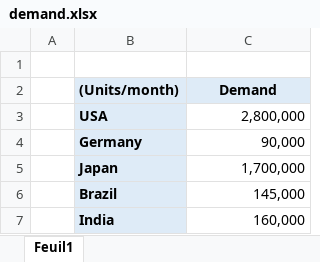
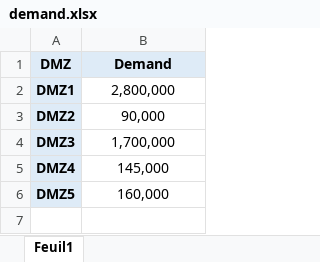
Before and after one commit to danieltwh/WalmartSales, an Excel workbook: Optimisation/dataset/demand.xlsx, sheet Feuil1, drawn as a sheet; values as stored, in another font and other column widths than the file's, no borders; removed rows and columns are numbered as before the commit, all else as after; the diff names each change by its address in the sheet, - before the commit and + after, or states it on an @@ line.

```diff
--- a/Optimisation/dataset/demand.xlsx (sheet Feuil1)
+++ b/Optimisation/dataset/demand.xlsx (sheet Feuil1)
-column A, empty
-column B ((Units/month)), rows 3-7: USA | Germany | Japan | Brazil | India
+column A (DMZ), rows 2-6: DMZ1 | DMZ2 | DMZ3 | DMZ4 | DMZ5
-row 1: (empty)
-B2:B6 alignment: right
+B2:B6 alignment: center
```
Also changed, not shown: Optimisation/dataset/capacity.xlsx, Optimisation/dataset/fixed_cost.xlsx, 6 other files.
